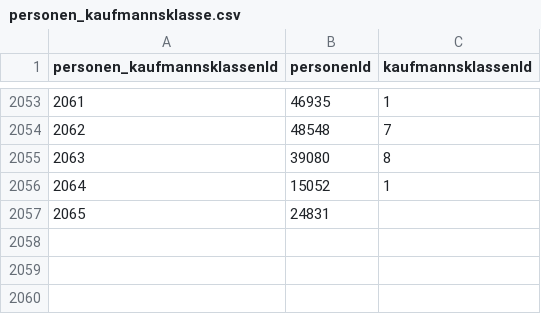
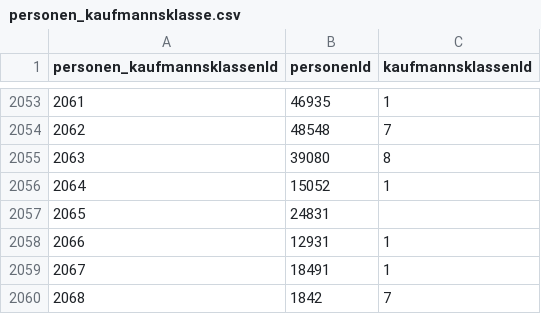
Before and after one commit to donauhandel/krems-data, a CSV file: orig_data/csvs/personen_kaufmannsklasse.csv, drawn as a sheet; only a part is shown, gaps mark what is left out; the diff names each change by its address in the sheet, - before the commit and + after, or states it on an @@ line.

```diff
--- a/orig_data/csvs/personen_kaufmannsklasse.csv
+++ b/orig_data/csvs/personen_kaufmannsklasse.csv
+row 2058: 2066 | 12931 | 1
+row 2059: 2067 | 18491 | 1
+row 2060: 2068 | 1842 | 7
```
Also changed, not shown: orig_data/csvs/personen_altNachname.csv, orig_data/csvs/personen_altVorname.csv, 15 other files.
